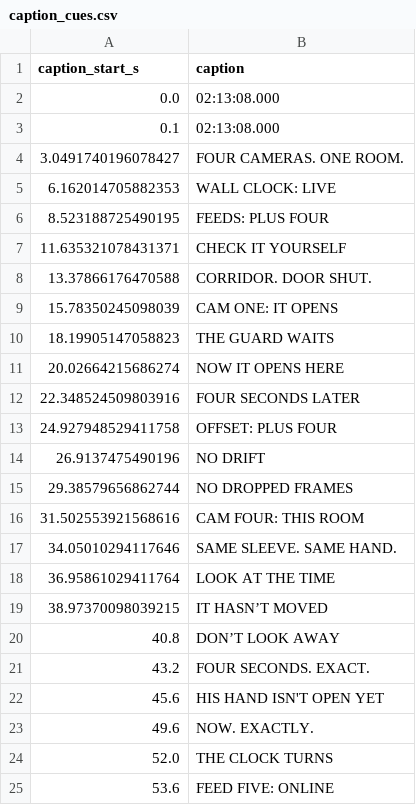
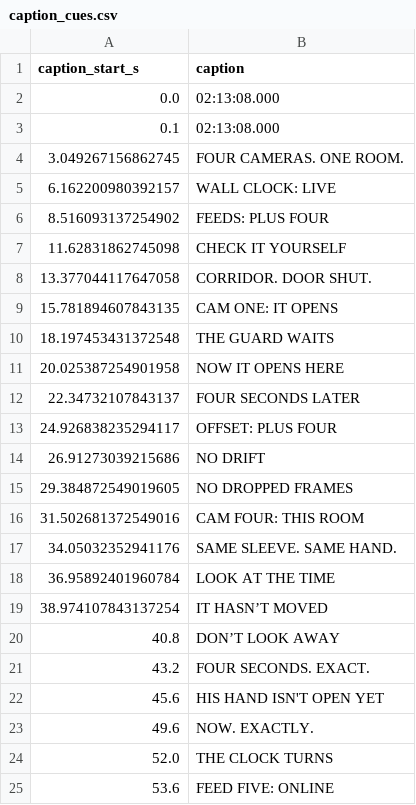
Before and after one commit to dreamer2664/video-division, a CSV file: videos/team-b/cut-v09/project/caption_cues.csv, drawn as a sheet; only a part is shown.

```diff
--- a/videos/team-b/cut-v09/project/caption_cues.csv
+++ b/videos/team-b/cut-v09/project/caption_cues.csv
@@ -3,18 +3,18 @@ caption_start_s,caption
 0.1,02:13:08.000
-3.0491740196078427,FOUR CAMERAS. ONE ROOM.
-6.162014705882353,WALL CLOCK: LIVE
-8.523188725490195,FEEDS: PLUS FOUR
-11.635321078431371,CHECK IT YOURSELF
-13.37866176470588,CORRIDOR. DOOR SHUT.
-15.78350245098039,CAM ONE: IT OPENS
-18.19905147058823,THE GUARD WAITS
-20.02664215686274,NOW IT OPENS HERE
-22.348524509803916,FOUR SECONDS LATER
-24.927948529411758,OFFSET: PLUS FOUR
-26.9137475490196,NO DRIFT
-29.38579656862744,NO DROPPED FRAMES
-31.502553921568616,CAM FOUR: THIS ROOM
-34.05010294117646,SAME SLEEVE. SAME HAND.
-36.95861029411764,LOOK AT THE TIME
-38.97370098039215,IT HASN’T MOVED
+3.049267156862745,FOUR CAMERAS. ONE ROOM.
+6.162200980392157,WALL CLOCK: LIVE
+8.516093137254902,FEEDS: PLUS FOUR
+11.62831862745098,CHECK IT YOURSELF
+13.377044117647058,CORRIDOR. DOOR SHUT.
+15.781894607843135,CAM ONE: IT OPENS
+18.197453431372548,THE GUARD WAITS
+20.025387254901958,NOW IT OPENS HERE
+22.34732107843137,FOUR SECONDS LATER
+24.926838235294117,OFFSET: PLUS FOUR
+26.91273039215686,NO DRIFT
+29.384872549019605,NO DROPPED FRAMES
+31.502681372549016,CAM FOUR: THIS ROOM
+34.05032352941176,SAME SLEEVE. SAME HAND.
+36.95892401960784,LOOK AT THE TIME
+38.974107843137254,IT HASN’T MOVED
 40.8,DON’T LOOK AWAY
```
Also changed, not shown: videos/team-b/cut-v09/project/voice_cues.csv, 6 other files.
